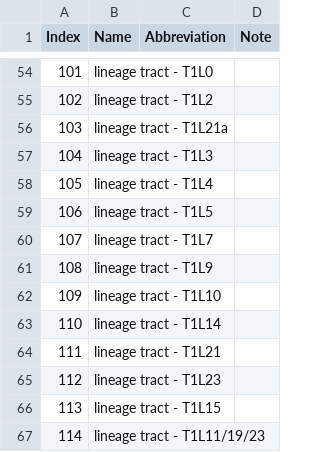
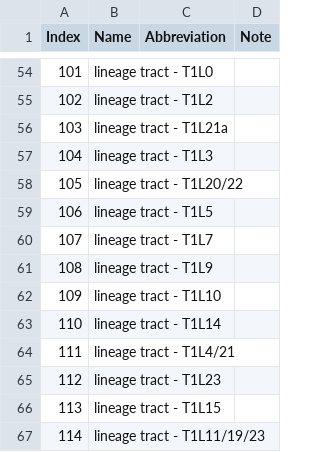
Before and after one commit to Robbie1977/DrosAdultTAGdomains, a TSV file: refData/IndexKey.tsv, drawn as a sheet; only a part is shown, gaps mark what is left out.

Commit message:
Correcting merged lineage labels

```diff
--- a/refData/IndexKey.tsv
+++ b/refData/IndexKey.tsv
@@ -57,3 +57,3 @@ Index	Name	Abbreviation	Note
 104	lineage tract - T1L3		
-105	lineage tract - T1L4		
+105	lineage tract - T1L20/22	
 106	lineage tract - T1L5		
@@ -63,3 +63,3 @@ Index	Name	Abbreviation	Note
 110	lineage tract - T1L14		
-111	lineage tract - T1L21		
+111	lineage tract - T1L4/21		
 112	lineage tract - T1L23		
```
